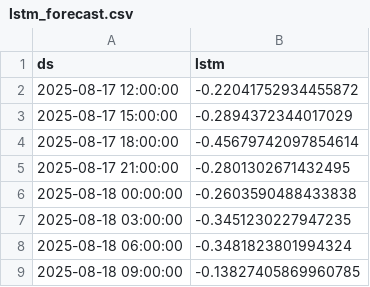
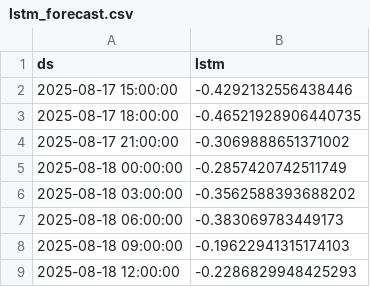
Before and after one commit to Myboo235/weather_forecast_app, a CSV file: model/lstm/lstm_forecast.csv, drawn as a sheet.

```diff
--- a/model/lstm/lstm_forecast.csv
+++ b/model/lstm/lstm_forecast.csv
@@ -1,9 +1,9 @@
 ds,lstm
-2025-08-17 12:00:00,-0.22041752934455872
-2025-08-17 15:00:00,-0.2894372344017029
-2025-08-17 18:00:00,-0.45679742097854614
-2025-08-17 21:00:00,-0.2801302671432495
-2025-08-18 00:00:00,-0.2603590488433838
-2025-08-18 03:00:00,-0.3451230227947235
-2025-08-18 06:00:00,-0.3481823801994324
-2025-08-18 09:00:00,-0.13827405869960785
+2025-08-17 15:00:00,-0.4292132556438446
+2025-08-17 18:00:00,-0.46521928906440735
+2025-08-17 21:00:00,-0.3069888651371002
+2025-08-18 00:00:00,-0.2857420742511749
+2025-08-18 03:00:00,-0.3562588393688202
+2025-08-18 06:00:00,-0.383069783449173
+2025-08-18 09:00:00,-0.19622941315174103
+2025-08-18 12:00:00,-0.2286829948425293
```
Also changed, not shown: model/lstm/lstm_forecast_reversed.csv.
